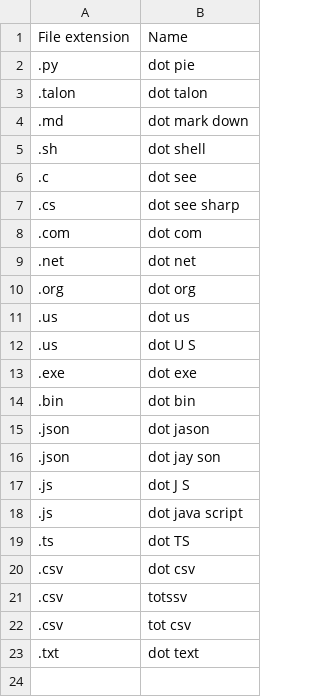
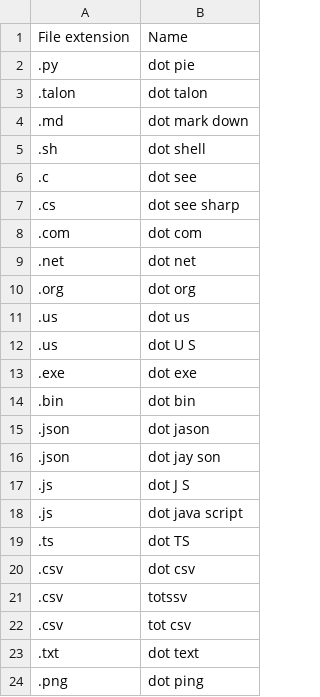
Before and after one commit to zmcgohan2/knausj_talon, a CSV file: settings/file_extensions.csv, drawn as a sheet.

Commit message:
Add .png extension.

```diff
--- a/settings/file_extensions.csv
+++ b/settings/file_extensions.csv
@@ -23 +23,2 @@ File extension,Name
 .txt,dot text
+.png,dot ping
```
